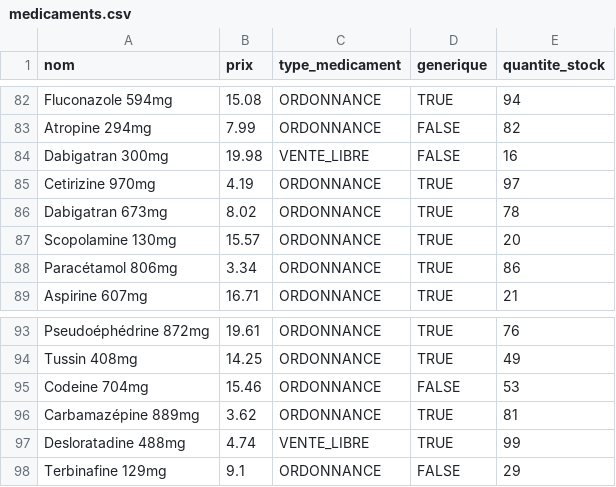
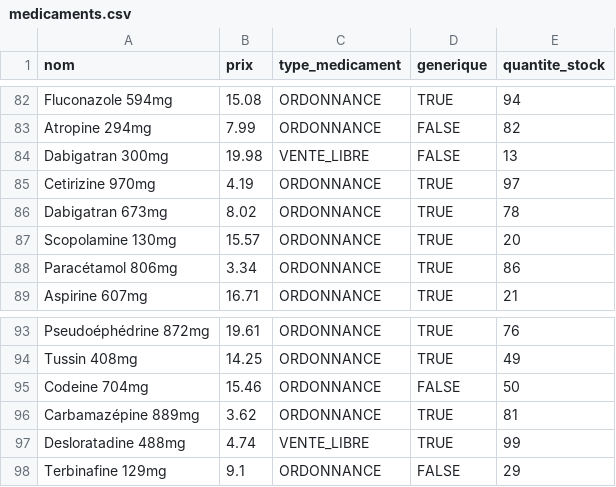
Before and after one commit to octhama/ProjetPharmacie, a CSV file: src/data/medicaments.csv, drawn as a sheet; only a part is shown, gaps mark what is left out.

```diff
--- a/src/data/medicaments.csv
+++ b/src/data/medicaments.csv
@@ -83,3 +83,3 @@ Fluconazole 594mg,15.08,ORDONNANCE,TRUE,94
 Atropine 294mg,7.99,ORDONNANCE,FALSE,82
-Dabigatran 300mg,19.98,VENTE_LIBRE,FALSE,16
+Dabigatran 300mg,19.98,VENTE_LIBRE,FALSE,13
 Cetirizine 970mg,4.19,ORDONNANCE,TRUE,97
@@ -94,3 +94,3 @@ Pseudoéphédrine 872mg,19.61,ORDONNANCE,TRUE,76
 Tussin 408mg,14.25,ORDONNANCE,TRUE,49
-Codeine 704mg,15.46,ORDONNANCE,FALSE,53
+Codeine 704mg,15.46,ORDONNANCE,FALSE,50
 Carbamazépine 889mg,3.62,ORDONNANCE,TRUE,81
```
Also changed, not shown: src/data/dataordonnances.csv, src/data/demandes_version_generique.csv, 26 other files.
